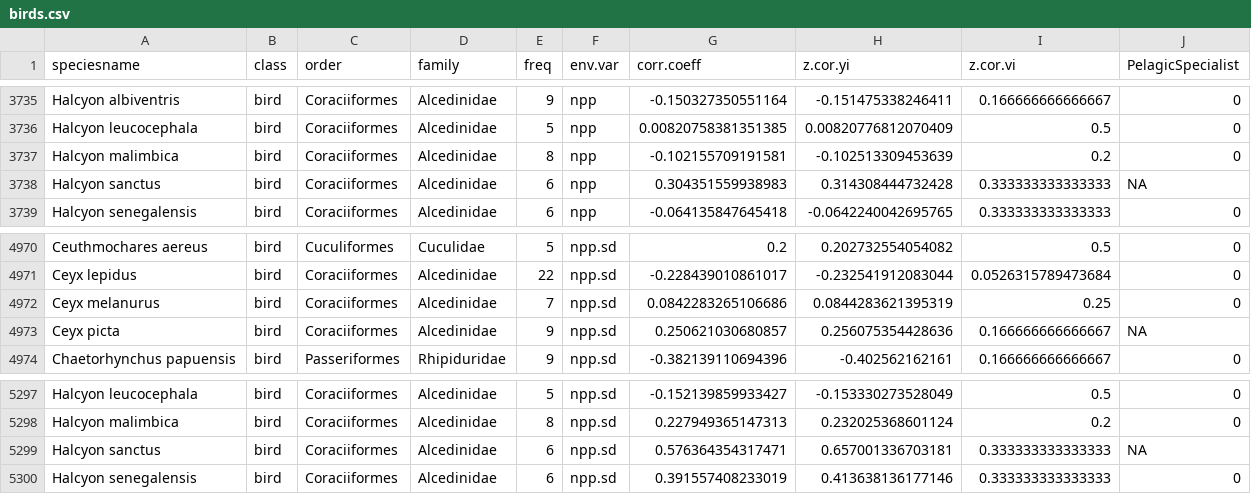
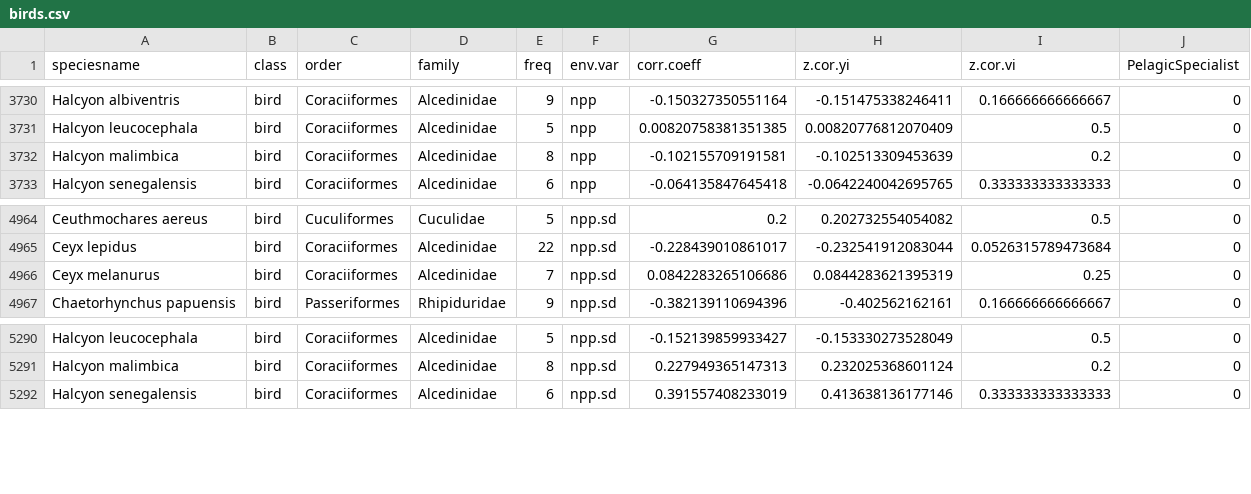
Before and after one commit to anabenlop/BergmannRule, a CSV file: BergmannsRule/Data/birds.csv, drawn as a sheet; only a part is shown, gaps mark what is left out; the diff covers the shown part only; the diff names each change by its address in the sheet, - before the commit and + after, or states it on an @@ line.

Commit message:
Identify duplicated species in bird dataset

```diff
--- a/BergmannsRule/Data/birds.csv
+++ b/BergmannsRule/Data/birds.csv
-row 3738: Halcyon sanctus | bird | Coraciiformes | Alcedinidae | 6 | npp | 0.304351559938983 | 0.314308444732428 | 0.333333333333333 | NA
-row 4973: Ceyx picta | bird | Coraciiformes | Alcedinidae | 9 | npp.sd | 0.250621030680857 | 0.256075354428636 | 0.166666666666667 | NA
-row 5299: Halcyon sanctus | bird | Coraciiformes | Alcedinidae | 6 | npp.sd | 0.576364354317471 | 0.657001336703181 | 0.333333333333333 | NA
```
Also changed, not shown: 5 removed rows elsewhere in this file, 12 other files.
